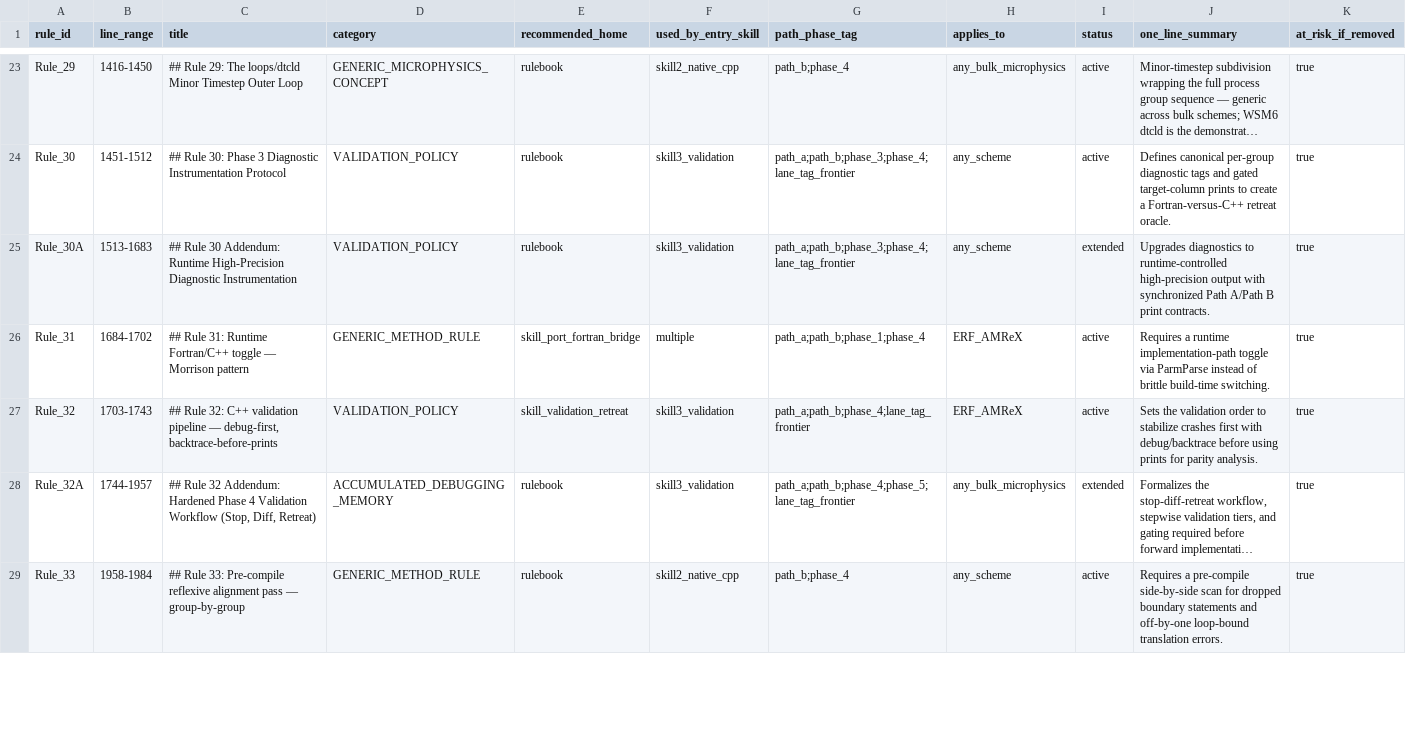
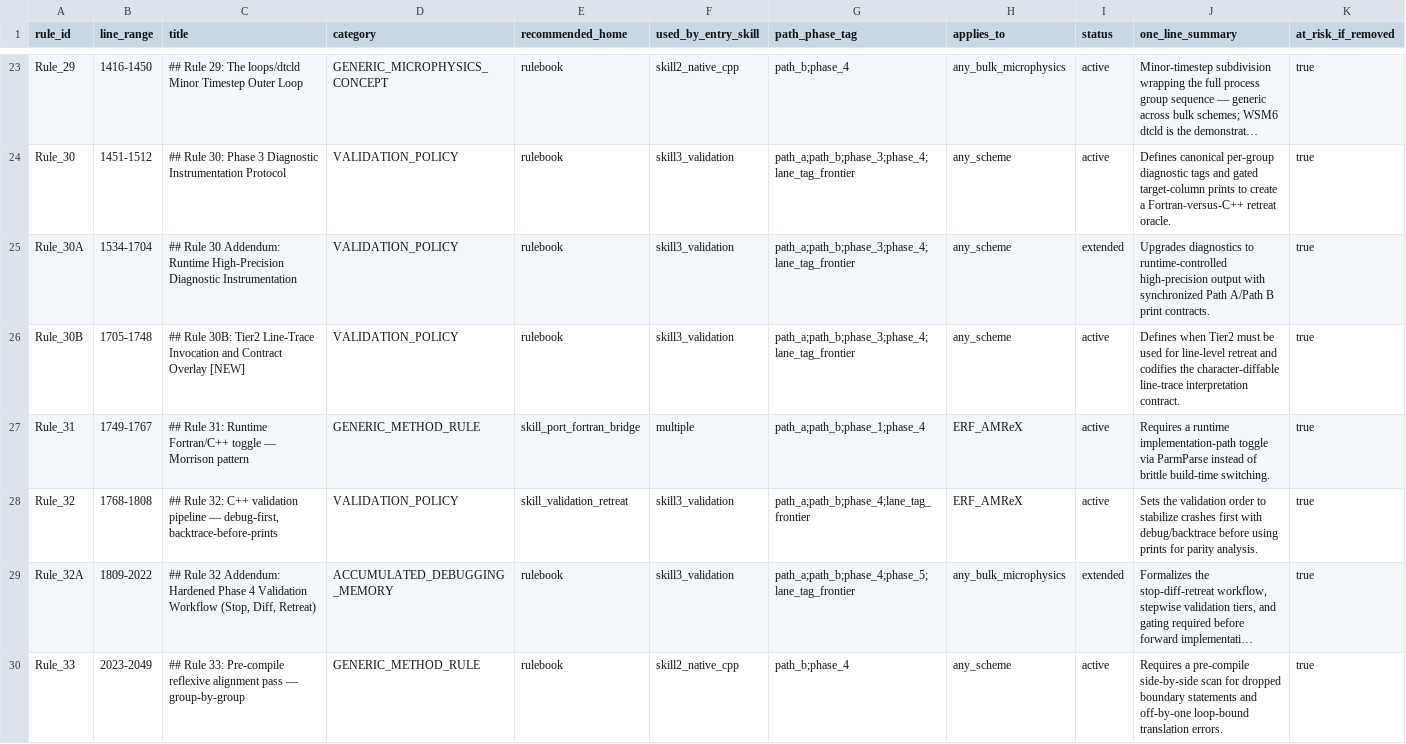
Before and after one commit to erf-model/ERF, a TSV file: Docs/wsm6_deep_dive/rules_audit.tsv, drawn as a sheet; only a part is shown, gaps mark what is left out; long unchanged cells end in …; addresses are those after the commit; rows hold the shown columns only; the diff covers the shown part only; the diff names each change by its address in the sheet, - before the commit and + after, or states it on an @@ line.

Commit message:
WSM6 docs: add Tier2 invocation rule and operator contract updates

```diff
--- a/Docs/wsm6_deep_dive/rules_audit.tsv
+++ b/Docs/wsm6_deep_dive/rules_audit.tsv
-B25 (line_range): 1513-1683
+B25 (line_range): 1534-1704
+row 26: Rule_30B | 1705-1748 | ## Rule 30B: Tier2 Line-Trace Invocation and Contract Overlay [NEW] | VALIDATION_POLICY | rulebook | skill3_validation | path_a;path_b;phase_3;phase_4;lane_tag_frontier | any_scheme | active | Defines when Tier2 must be used for line-level retreat and codifies the character-diffable line-trace interpretation contract. | true
-B27 (line_range): 1684-1702
+B27 (line_range): 1749-1767
-B28 (line_range): 1703-1743
+B28 (line_range): 1768-1808
-B29 (line_range): 1744-1957
+B29 (line_range): 1809-2022
-B30 (line_range): 1958-1984
+B30 (line_range): 2023-2049
```
Also changed, not shown: 5 edited cells elsewhere in this file, 2 other files.
